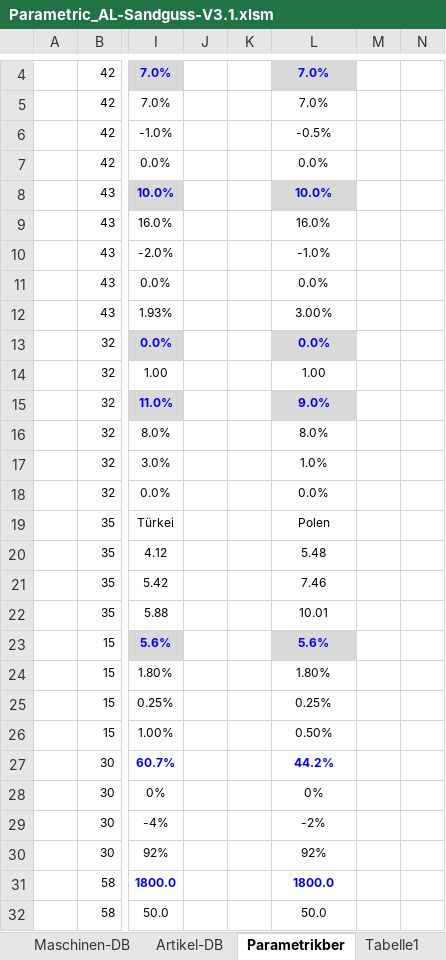
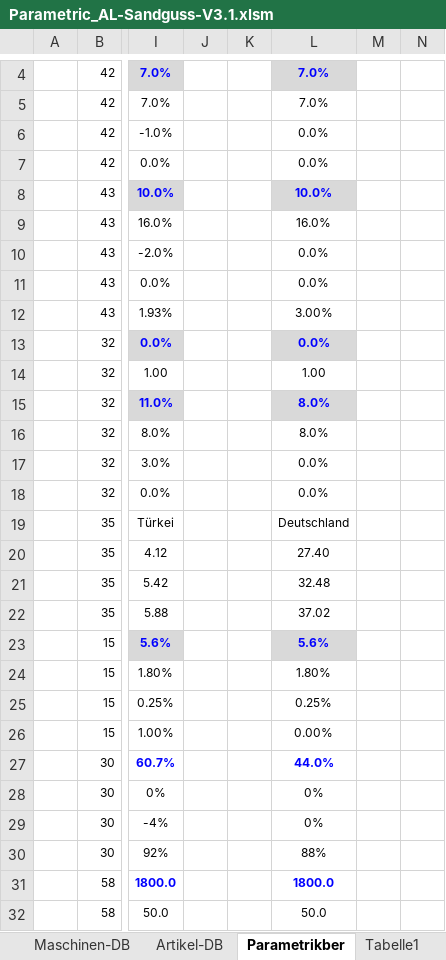
Before and after one commit to sd-ra/GussKalk, an Excel workbook: Excel/Parametric_AL-Sandguss-V3.1.xlsm, sheet Parametrikber, drawn as a sheet; only a part is shown, gaps mark what is left out; values as stored, in another font and other column widths than the file's, no borders; 2 other sheets too large or unreadable and not compared; the diff covers the shown part only; the diff names each change by its address in the sheet, - before the commit and + after, or states it on an @@ line.

```diff
--- a/Excel/Parametric_AL-Sandguss-V3.1.xlsm (sheet Parametrikber)
+++ b/Excel/Parametric_AL-Sandguss-V3.1.xlsm (sheet Parametrikber)
-L6: -0.5%
+L6: 0.0%
-L10: -1.0%
+L10: 0.0%
-L15: 9.0%
+L15: 8.0%
-L17: 1.0%
+L17: 0.0%
-L19: Polen
+L19: Deutschland
-L20: 5.48
+L20: 27.40
-L21: 7.46
+L21: 32.48
-L22: 10.01
+L22: 37.02
-L26: 0.50%
+L26: 0.00%
-L27: 44.2%
+L27: 44.0%
-L29: -2%
+L29: 0%
-L30: 92%
+L30: 88%
```
Also changed, not shown: 38 edited cells elsewhere in this sheet, sheet Refkalkulation, sheet Charts, formulas that keep their value, charts or pictures, 1 other file.
